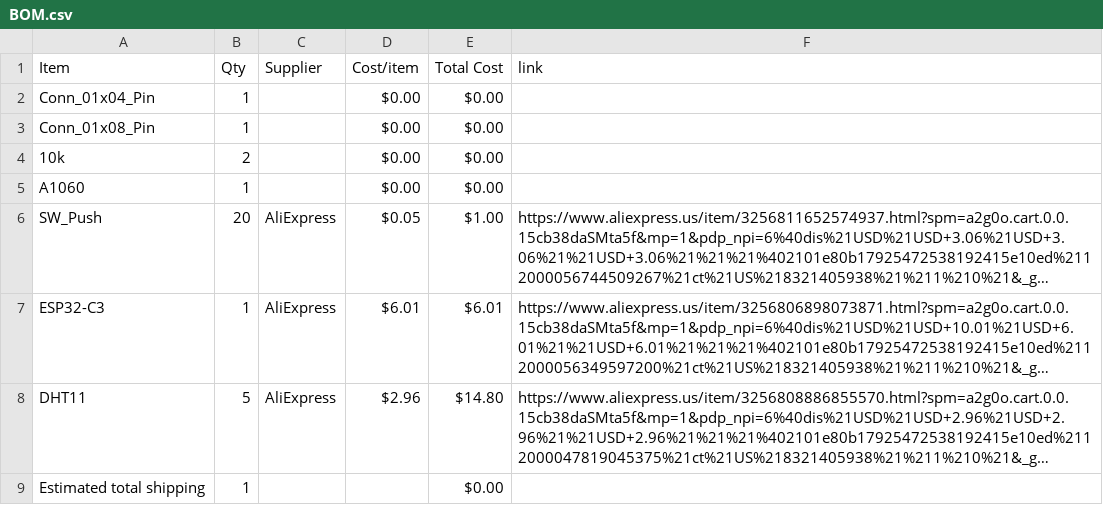
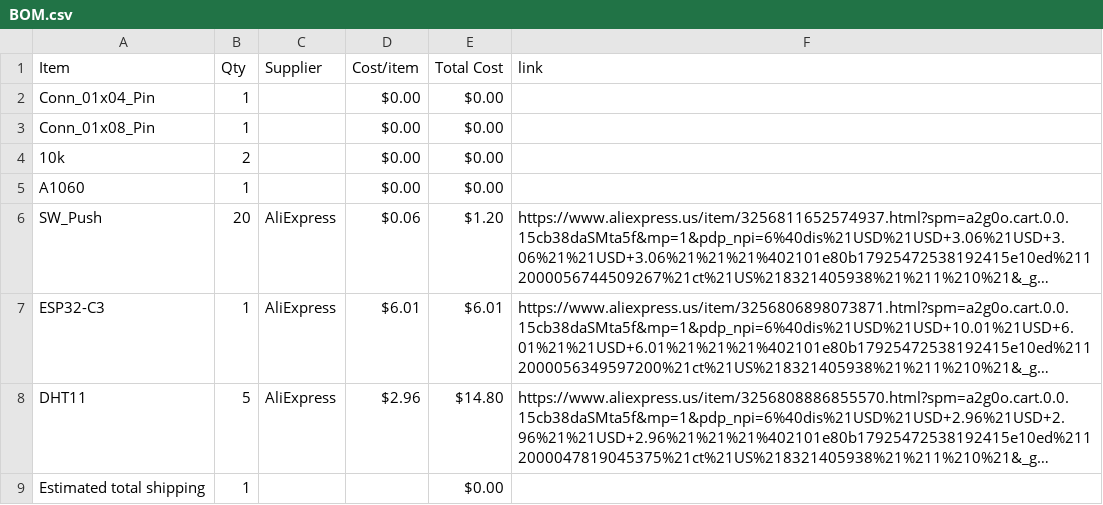
Before and after one commit to StriderNB/Starbie, a CSV file: BOM.csv, drawn as a sheet; long unchanged cells end in …; the diff names each change by its address in the sheet, - before the commit and + after, or states it on an @@ line.

Commit message:
Sync Starbie from Half Life

```diff
--- a/BOM.csv
+++ b/BOM.csv
-D6 (Cost/item): $0.05
+D6 (Cost/item): $0.06
-E6 (Total Cost): $1.00
+E6 (Total Cost): $1.20
```
